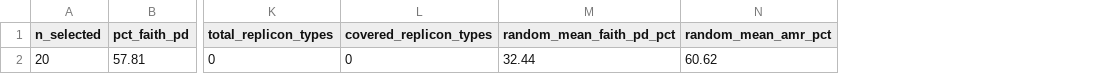
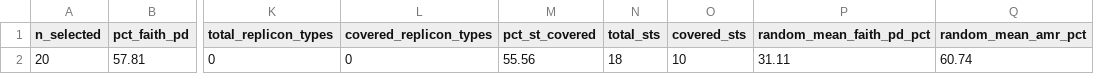
Before and after one commit to happykhan/repseq, a TSV file: examples/euscape/evaluate/coverage_metrics.tsv, drawn as a sheet; only a part is shown, gaps mark what is left out; addresses are those after the commit; the diff names each change by its address in the sheet, - before the commit and + after, or states it on an @@ line.

```diff
--- a/examples/euscape/evaluate/coverage_metrics.tsv
+++ b/examples/euscape/evaluate/coverage_metrics.tsv
+column M (pct_st_covered), row 2: 55.56
+column N (total_sts), row 2: 18
+column O (covered_sts), row 2: 10
-P2 (random_mean_faith_pd_pct): 32.44
+P2 (random_mean_faith_pd_pct): 31.11
-Q2 (random_mean_amr_pct): 60.62
+Q2 (random_mean_amr_pct): 60.74
```
Also changed, not shown: 5 other files.
